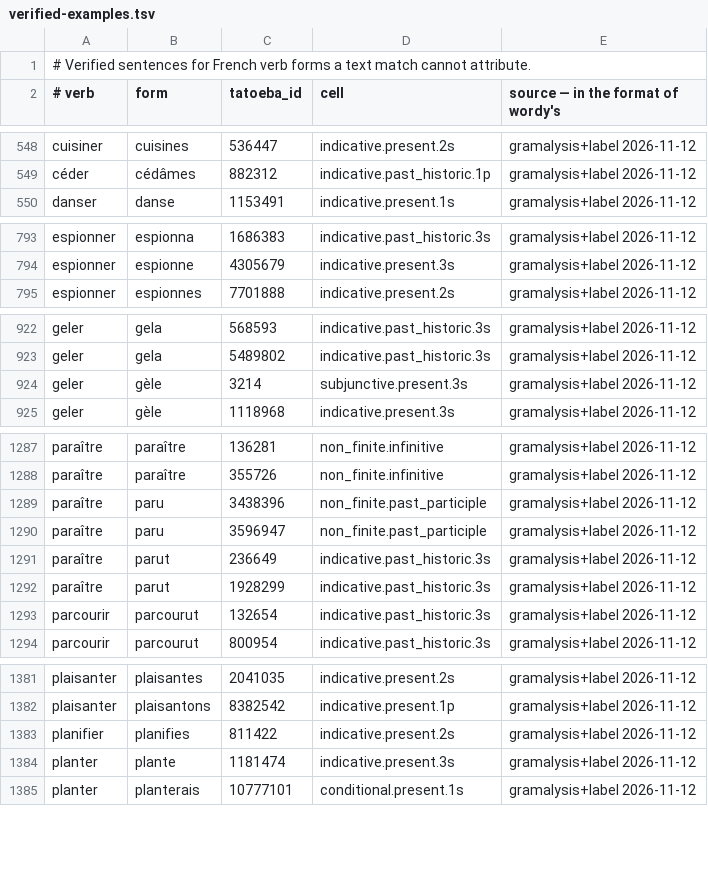
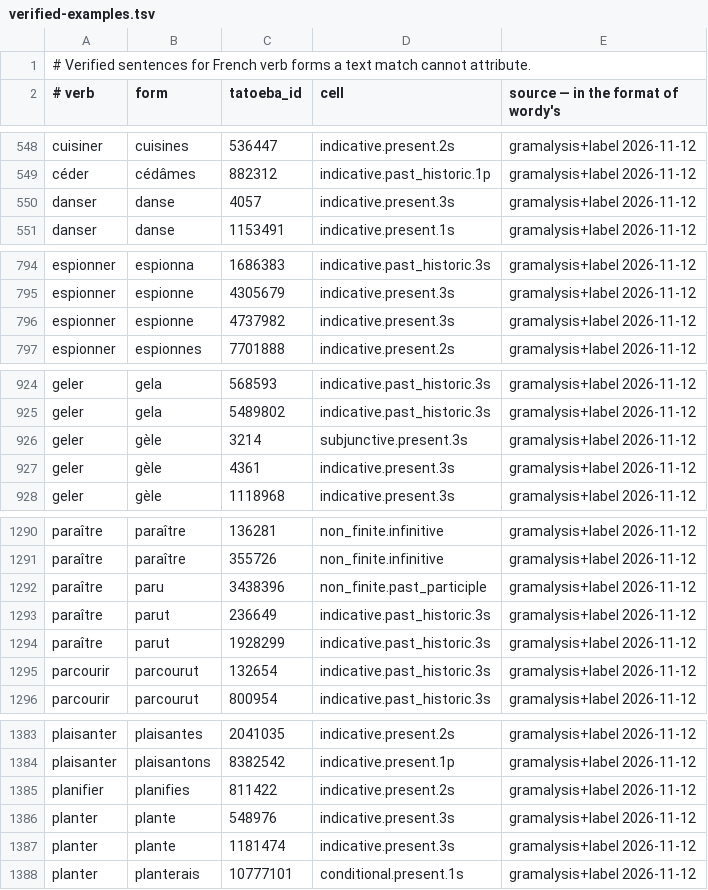
Before and after one commit to kolov-it/gramalysis, a TSV file: data/fr/verified-examples.tsv, drawn as a sheet; only a part is shown, gaps mark what is left out; the diff covers the shown part only.

```diff
--- a/data/fr/verified-examples.tsv
+++ b/data/fr/verified-examples.tsv
@@ -549,2 +549,3 @@ cuisiner	cuisines	536447	indicative.present.2s	gramalysis+label 2026-11-12
 céder	cédâmes	882312	indicative.past_historic.1p	gramalysis+label 2026-11-12
+danser	danse	4057	indicative.present.3s	gramalysis+label 2026-11-12
 danser	danse	1153491	indicative.present.1s	gramalysis+label 2026-11-12
@@ -794,2 +795,3 @@ espionner	espionna	1686383	indicative.past_historic.3s	gramalysis+label 2026-11-
 espionner	espionne	4305679	indicative.present.3s	gramalysis+label 2026-11-12
+espionner	espionne	4737982	indicative.present.3s	gramalysis+label 2026-11-12
 espionner	espionnes	7701888	indicative.present.2s	gramalysis+label 2026-11-12
@@ -924,2 +926,3 @@ geler	gela	5489802	indicative.past_historic.3s	gramalysis+label 2026-11-12
 geler	gèle	3214	subjunctive.present.3s	gramalysis+label 2026-11-12
+geler	gèle	4361	indicative.present.3s	gramalysis+label 2026-11-12
 geler	gèle	1118968	indicative.present.3s	gramalysis+label 2026-11-12
@@ -1289,3 +1292,2 @@ paraître	paraître	355726	non_finite.infinitive	gramalysis+label 2026-11-12
 paraître	paru	3438396	non_finite.past_participle	gramalysis+label 2026-11-12
-paraître	paru	3596947	non_finite.past_participle	gramalysis+label 2026-11-12
 paraître	parut	236649	indicative.past_historic.3s	gramalysis+label 2026-11-12
@@ -1383,2 +1385,3 @@ plaisanter	plaisantons	8382542	indicative.present.1p	gramalysis+label 2026-11-12
 planifier	planifies	811422	indicative.present.2s	gramalysis+label 2026-11-12
+planter	plante	548976	indicative.present.3s	gramalysis+label 2026-11-12
 planter	plante	1181474	indicative.present.3s	gramalysis+label 2026-11-12
```
Also changed, not shown: 1 added row elsewhere in this file, 5 other files.
